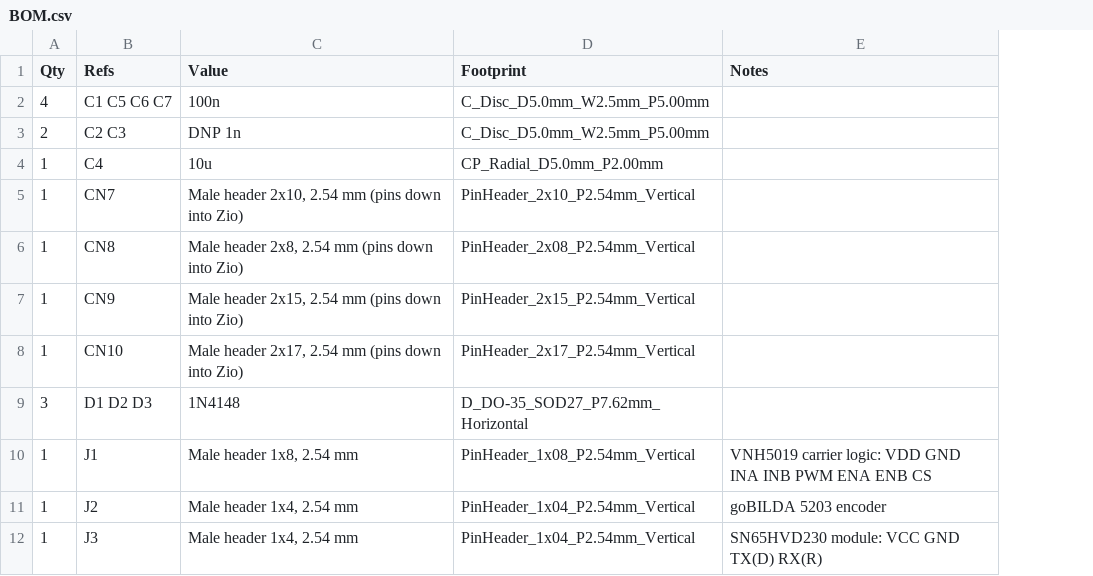
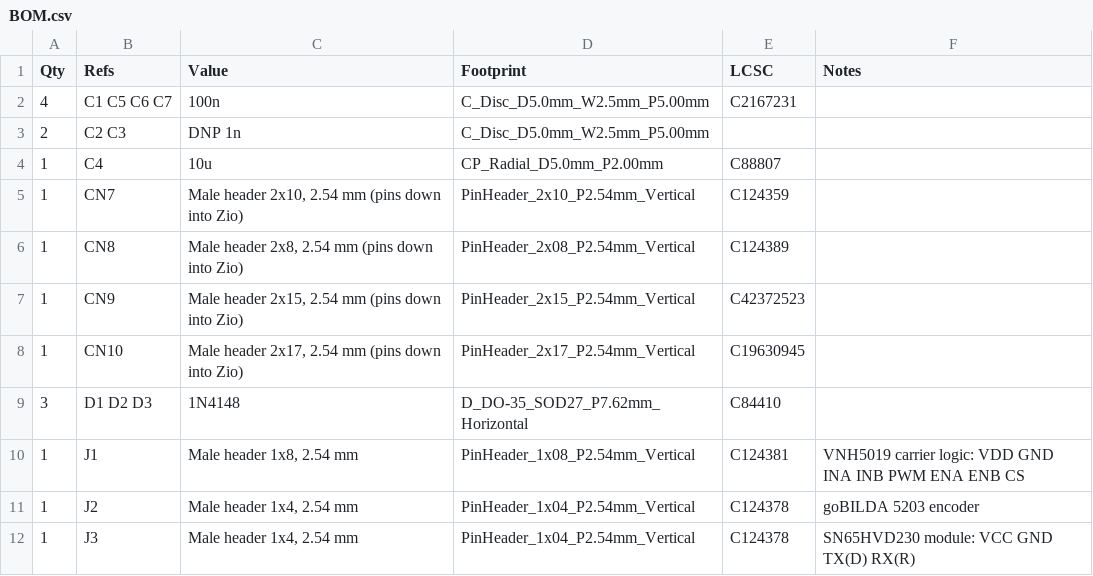
Before and after one commit to haleighv/jetson-stm32-pan-tracker, a CSV file: hardware/shield/BOM.csv, drawn as a sheet; only a part is shown; the diff names each change by its address in the sheet, - before the commit and + after, or states it on an @@ line.

Commit message:
feat(shield): name the board Nuc-hatch and add assembly files
[Problem]
The shield had no name or logo, and the files for the JLCPCB assembly
order were not in the repo, so the ordered boards could not be traced
back to exact parts and positions.

[Solution]
Add the NUC-HATCH rev A title and a nuthatch pixel-art logo to the top
silkscreen (art/ holds the 1-bit image and its colour source). Replot
the Gerber and drill zip. Add jlc/ with the assembly BOM and CPL: 36
parts, CN7-CN10 bottom side, C2 and C3 not fitted, headers rotated 270
degrees to match JLCPCB's models. Record the LCSC part for each line in
gen_bom.py and regenerate BOM.csv with an LCSC column. Update the README
with the name, files and order status.

[Testing]
DRC: 0 violations. All 27 Zio pins in the spec checked against UM2407
Tables 18-21. All 18 BOM lines matched in the JLCPCB part matcher and
placement checked in their preview. Ordered 2026-11-18: 5 boards, both
sides assembled.

```diff
--- a/hardware/shield/BOM.csv
+++ b/hardware/shield/BOM.csv
+column E (LCSC), rows 2-12: C2167231 |  | C88807 | C124359 | C124389 | C42372523 | C19630945 | C84410 | C124381 | C124378 | C124378
```
Also changed, not shown: 8 other files.
